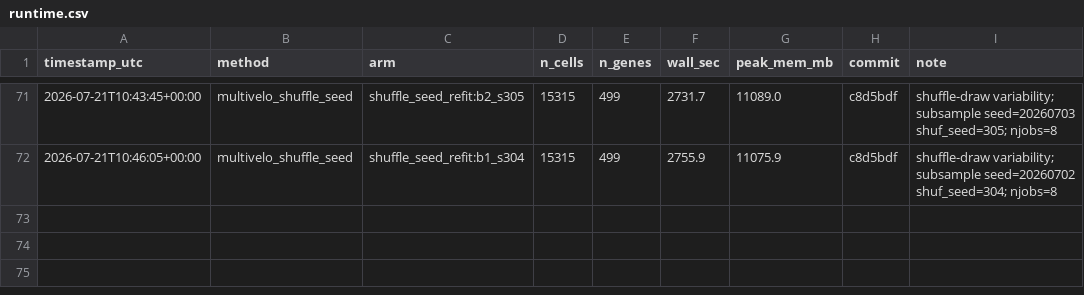
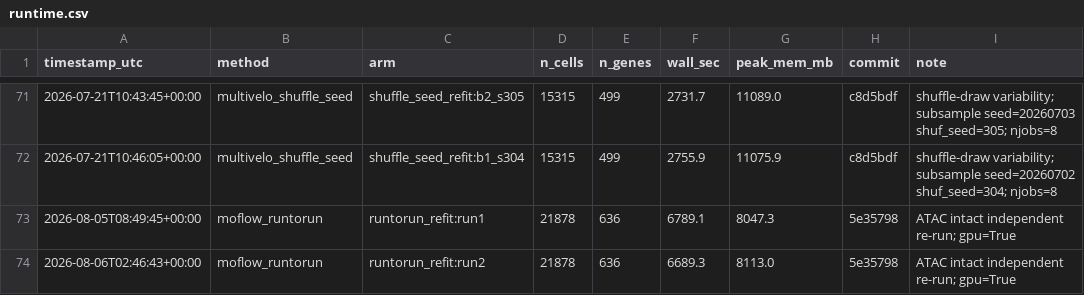
Before and after one commit to biospin/BioProject01, a CSV file: pipeline/hspc-velocity-benchmark/results/runtime.csv, drawn as a sheet; only a part is shown, gaps mark what is left out; the diff names each change by its address in the sheet, - before the commit and + after, or states it on an @@ line.

Commit message:
P5 MoFlow run-to-run null 재적합 결과 확보 + 감사 스크립트 gene-set 가드 버그 수정
run1/run2 재적합 완료, 판정 MOFLOW-REPRODUCIBLE (재현성 천장 +0.9999 >>
근접-0 세 쌍 중심화 코사인 |값| 최댓값 0.0118) — REVIEW-GB-2026-07-19b
MAJOR-1 (1) 해소.

recompute_shuffle_delta()가 moflow_scrambled.h5ad에 없는 유전자를 걸러내지
않고 조회해 죽던 버그를, 메인 재현성 천장 루프에 이미 있던 gene-set 교집합
가드와 같은 패턴으로 수정. 봉인 판정 기준(runs/near_zero_pairs_centered)에는
영향 없음 — 이 함수 결과는 §3 대조용 재현 확인일 뿐 판정에 쓰이지 않는다.

```diff
--- a/pipeline/hspc-velocity-benchmark/results/runtime.csv
+++ b/pipeline/hspc-velocity-benchmark/results/runtime.csv
+row 73: 2026-08-05T08:49:45+00:00 | moflow_runtorun | runtorun_refit:run1 | 21878 | 636 | 6789.1 | 8047.3 | 5e35798 | ATAC intact independent re-run; gpu=True
+row 74: 2026-08-06T02:46:43+00:00 | moflow_runtorun | runtorun_refit:run2 | 21878 | 636 | 6689.3 | 8113.0 | 5e35798 | ATAC intact independent re-run; gpu=True
```
Also changed, not shown: 5 other files.
